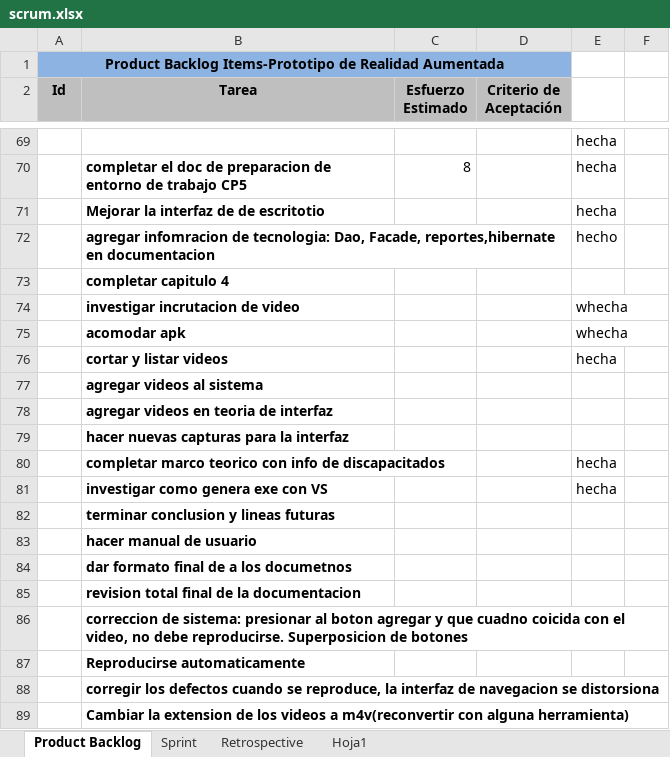
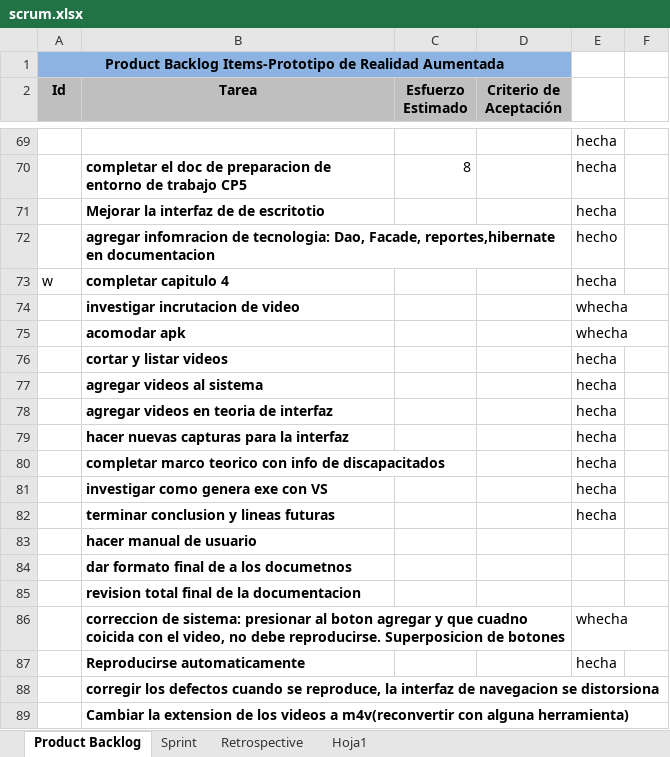
Before and after one commit to carrizofm2010/unjutesis, an Excel workbook: Documentacion/scrum.xlsx, sheet Product Backlog, drawn as a sheet; only a part is shown, gaps mark what is left out; values as stored, in another font and other column widths than the file's, no borders; the diff names each change by its address in the sheet, - before the commit and + after, or states it on an @@ line.

Commit message:
scrum actualizado

```diff
--- a/Documentacion/scrum.xlsx (sheet Product Backlog)
+++ b/Documentacion/scrum.xlsx (sheet Product Backlog)
-A73 (Id): (empty)
+A73 (Id): w
-E73: (empty)
+E73: hecha
-E77:E79: (empty)
+E77:E79: hecha
-E82: (empty)
+E82: hecha
-E86: (empty)
+E86: whecha
-E87: (empty)
+E87: hecha
```
